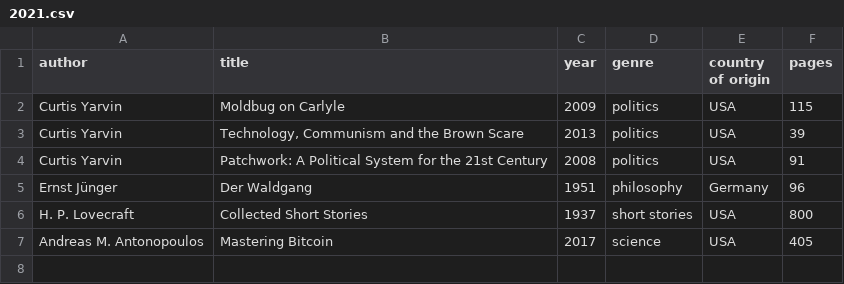
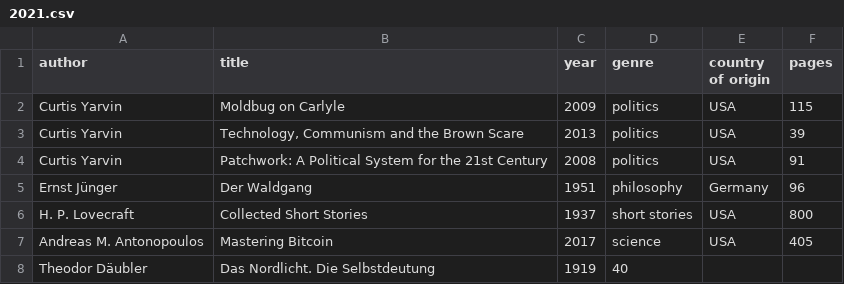
Before and after one commit to kmein/book-stats, a CSV file: data/2021.csv, drawn as a sheet.

Commit message:
feat(2021): Däubler

```diff
--- a/data/2021.csv
+++ b/data/2021.csv
@@ -7 +7,2 @@ H. P. Lovecraft,Collected Short Stories,1937,short stories,USA,800
 Andreas M. Antonopoulos,Mastering Bitcoin,2017,science,USA,405
+Theodor Däubler,Das Nordlicht. Die Selbstdeutung,1919,40
```
